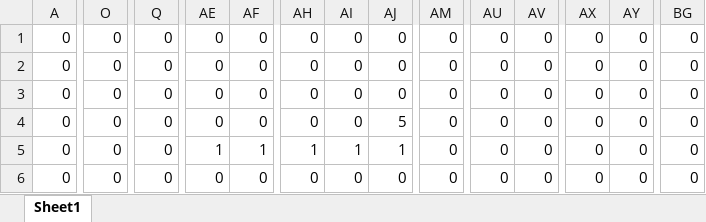
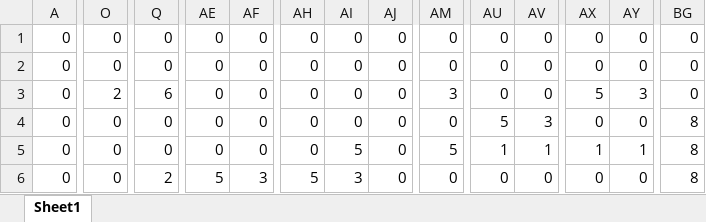
Before and after one commit to Waru5679/2019GameGrandPrize, an Excel workbook: Game/Map/SideMap.xlsx, sheet Sheet1, drawn as a sheet; only a part is shown, gaps mark what is left out; values as stored, in another font and other column widths than the file's, no borders; conditional formats not drawn; the diff covers the shown part only; the diff names each change by its address in the sheet, - before the commit and + after, or states it on an @@ line.

```diff
--- a/Game/Map/SideMap.xlsx (sheet Sheet1)
+++ b/Game/Map/SideMap.xlsx (sheet Sheet1)
-O3: 0
+O3: 2
-Q3: 0
+Q3: 6
-AM3: 0
+AM3: 3
-AX3: 0
+AX3: 5
-AY3: 0
+AY3: 3
-AJ4: 5
+AJ4: 0
-AU4: 0
+AU4: 5
-AV4: 0
+AV4: 3
-BG4:BG6: 0
+BG4:BG6: 8
-AE5: 1
+AE5: 0
-AF5: 1
+AF5: 0
-AH5: 1
+AH5: 0
-AI5: 1
+AI5: 5
-AJ5: 1
+AJ5: 0
-AM5: 0
+AM5: 5
-AU5: 0
+AU5: 1
-AV5: 0
+AV5: 1
-AX5: 0
+AX5: 1
-AY5: 0
+AY5: 1
-Q6: 0
+Q6: 2
-AE6: 0
+AE6: 5
-AF6: 0
+AF6: 3
-AH6: 0
+AH6: 5
-AI6: 0
+AI6: 3
```
Also changed, not shown: 1 added row, 1 removed row and 70 edited cells elsewhere in this sheet, 3 other files.
